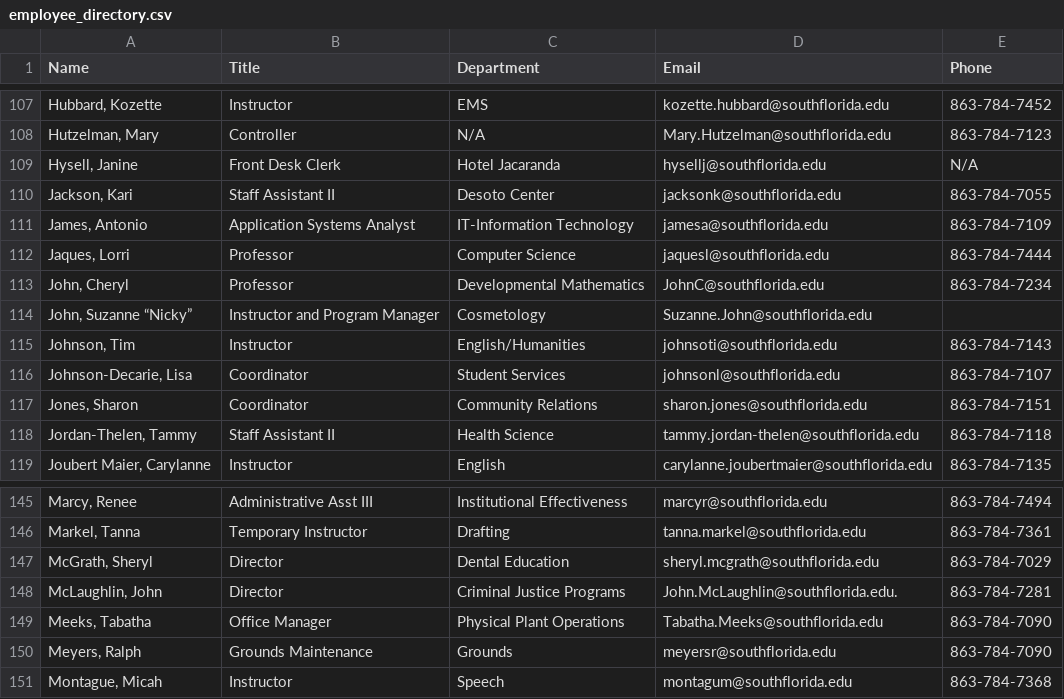
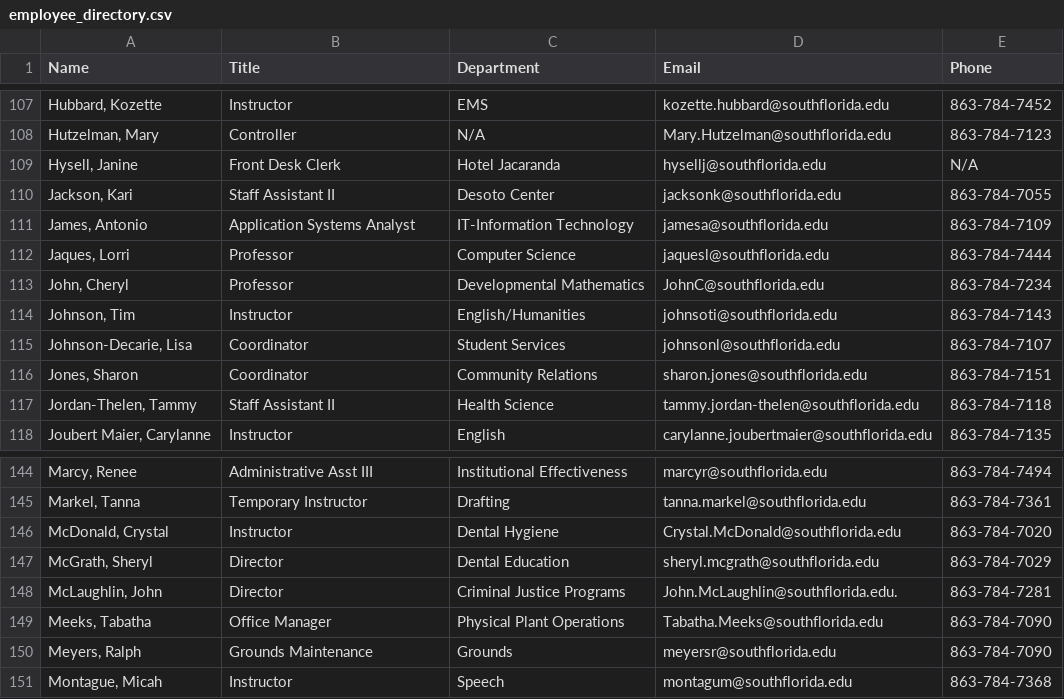
Before and after one commit to South-Florida-State-College/experience-ellucian, a CSV file: docs/employee_directory.csv, drawn as a sheet; only a part is shown, gaps mark what is left out; removed rows and columns are numbered as before the commit, all else as after; the diff names each change by its address in the sheet, - before the commit and + after, or states it on an @@ line.

```diff
--- a/docs/employee_directory.csv
+++ b/docs/employee_directory.csv
-row 114: John, Suzanne “Nicky” | Instructor and Program Manager | Cosmetology | Suzanne.John@southflorida.edu
+row 146: McDonald, Crystal | Instructor | Dental Hygiene | Crystal.McDonald@southflorida.edu | 863-784-7020
```
